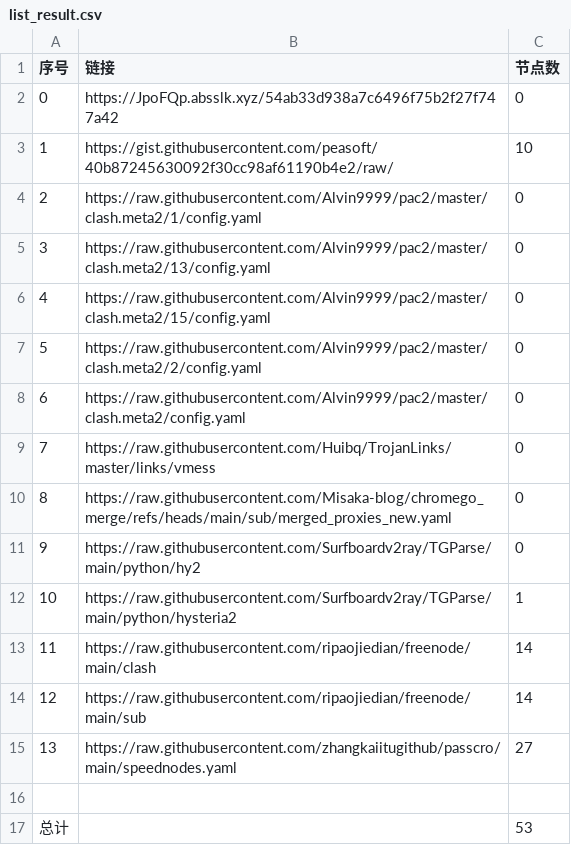
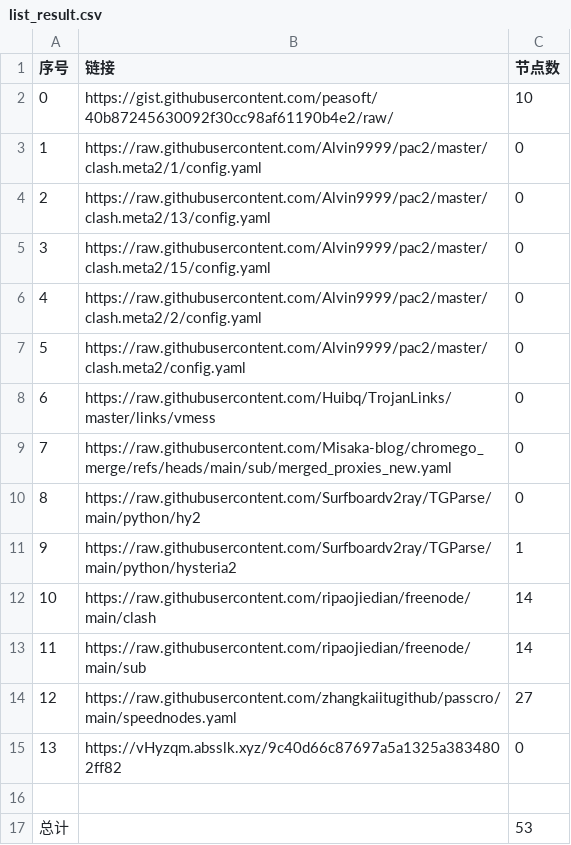
Before and after one commit to yxxyun/NoMoreWalls, a CSV file: list_result.csv, drawn as a sheet; removed rows and columns are numbered as before the commit, all else as after; the diff names each change by its address in the sheet, - before the commit and + after, or states it on an @@ line.

```diff
--- a/list_result.csv
+++ b/list_result.csv
-row 2: 0 | https://JpoFQp.absslk.xyz/54ab33d938a7c6496f75b2f27f747a42 | 0
@@ column A (序号) renumbered between rows 2 and 14 @@
+row 15: 13 | https://vHyzqm.absslk.xyz/9c40d66c87697a5a1325a3834802ff82 | 0
```
Also changed, not shown: 3 other files.
